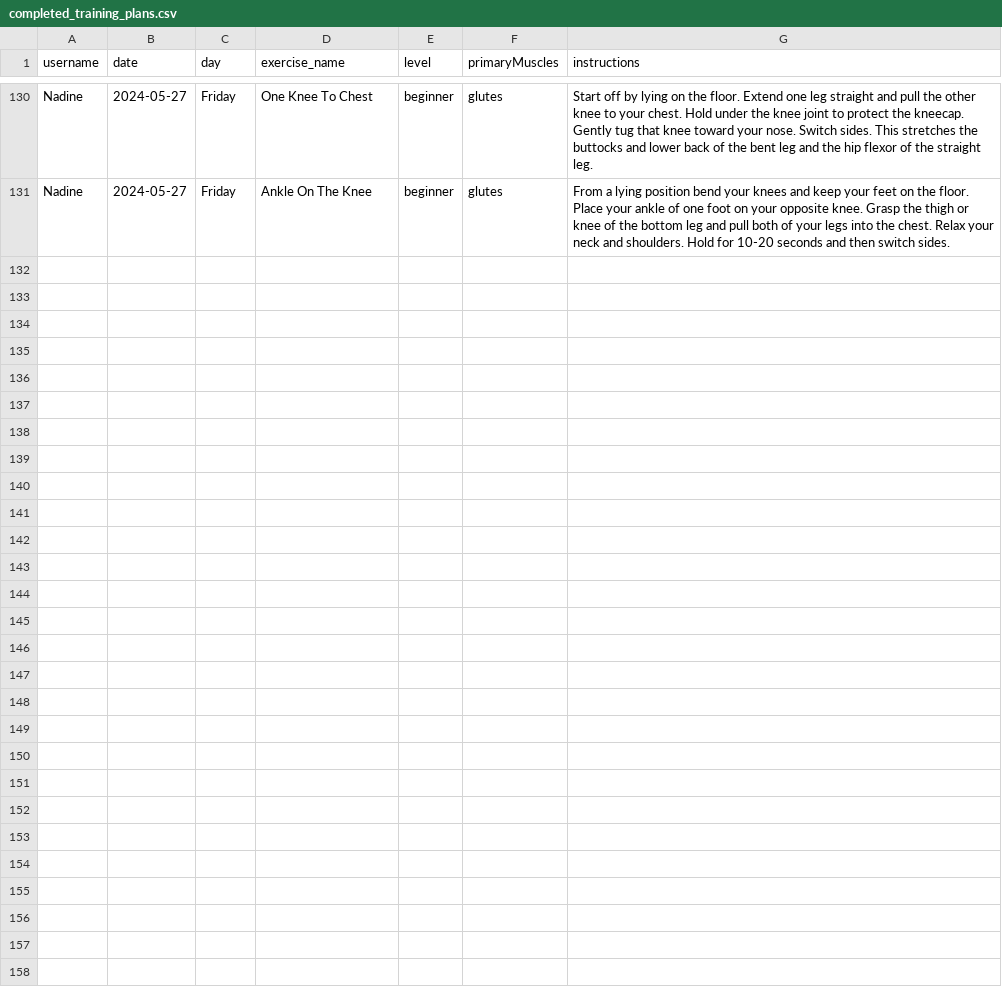
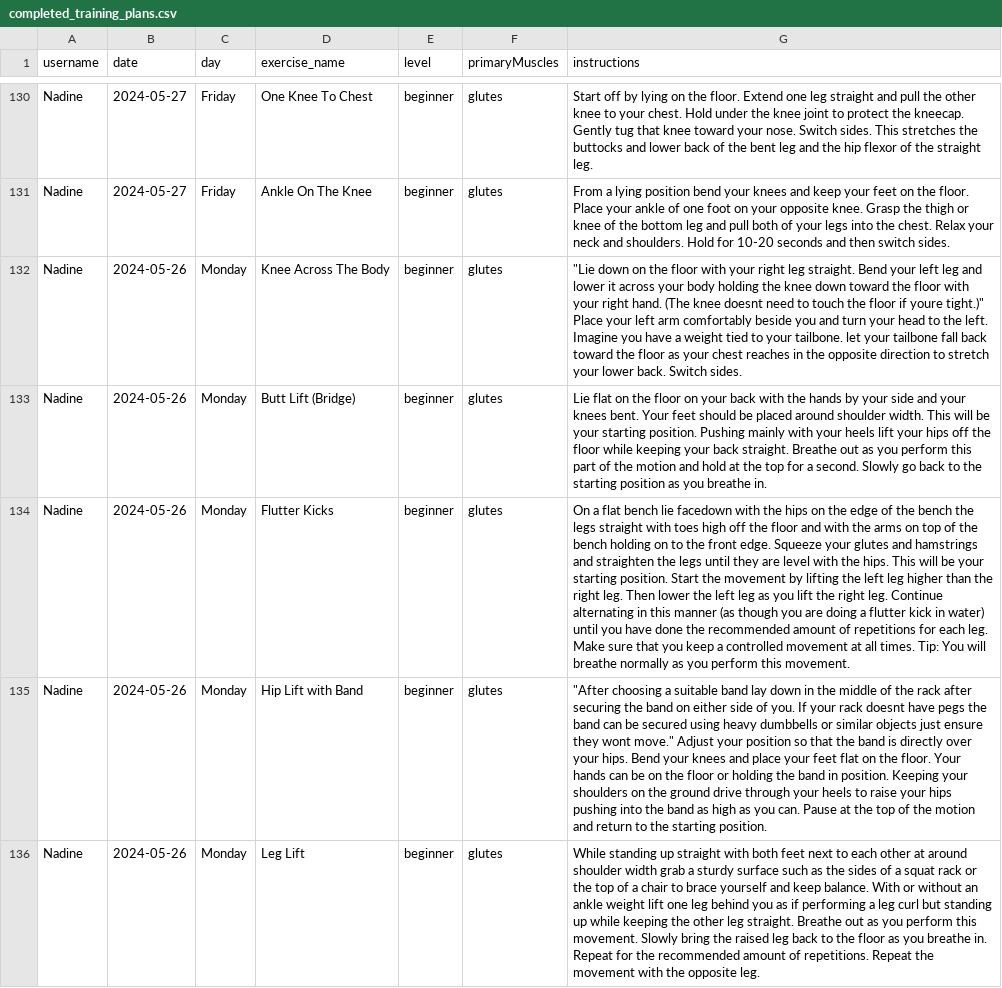
Before and after one commit to PinaGallo/Fit_Through_College_Data, a CSV file: completed_training_plans.csv, drawn as a sheet; only a part is shown, gaps mark what is left out; the diff names each change by its address in the sheet, - before the commit and + after, or states it on an @@ line.

Commit message:
Updated completed training plans

```diff
--- a/completed_training_plans.csv
+++ b/completed_training_plans.csv
+row 132: Nadine | 2024-05-26 | Monday | Knee Across The Body | beginner | glutes | "Lie down on the floor with your right leg straight. Bend your left leg and lower it across your body holding the knee down toward the floor with your right hand. (The knee doesnt need to touch the floor if youre tight.)" Place your left arm comfortably beside you and turn your head to the left. Imagine you have a weight tied to your tailbone. let your tailbone fall back toward the floor as your chest reaches in the opposite direction to stretch your lower back. Switch sides.
+row 133: Nadine | 2024-05-26 | Monday | Butt Lift (Bridge) | beginner | glutes | Lie flat on the floor on your back with the hands by your side and your knees bent. Your feet should be placed around shoulder width. This will be your starting position. Pushing mainly with your heels lift your hips off the floor while keeping your back straight. Breathe out as you perform this part of the motion and hold at the top for a second. Slowly go back to the starting position as you breathe in.
+row 134: Nadine | 2024-05-26 | Monday | Flutter Kicks | beginner | glutes | On a flat bench lie facedown with the hips on the edge of the bench the legs straight with toes high off the floor and with the arms on top of the bench holding on to the front edge. Squeeze your glutes and hamstrings and straighten the legs until they are level with the hips. This will be your starting position. Start the movement by lifting the left leg higher than the right leg. Then lower the left leg as you lift the right leg. Continue alternating in this manner (as though you are doing a flutter kick in water) until you have done the recommended amount of repetitions for each leg. Make sure that you keep a controlled movement at all times. Tip: You will breathe normally as you perform this movement.
+row 135: Nadine | 2024-05-26 | Monday | Hip Lift with Band | beginner | glutes | "After choosing a suitable band lay down in the middle of the rack after securing the band on either side of you. If your rack doesnt have pegs the band can be secured using heavy dumbbells or similar objects just ensure they wont move." Adjust your position so that the band is directly over your hips. Bend your knees and place your feet flat on the floor. Your hands can be on the floor or holding the band in position. Keeping your shoulders on the ground drive through your heels to raise your hips pushing into the band as high as you can. Pause at the top of the motion and return to the starting position.
+row 136: Nadine | 2024-05-26 | Monday | Leg Lift | beginner | glutes | While standing up straight with both feet next to each other at around shoulder width grab a sturdy surface such as the sides of a squat rack or the top of a chair to brace yourself and keep balance. With or without an ankle weight lift one leg behind you as if performing a leg curl but standing up while keeping the other leg straight. Breathe out as you perform this movement. Slowly bring the raised leg back to the floor as you breathe in. Repeat for the recommended amount of repetitions. Repeat the movement with the opposite leg.
```
